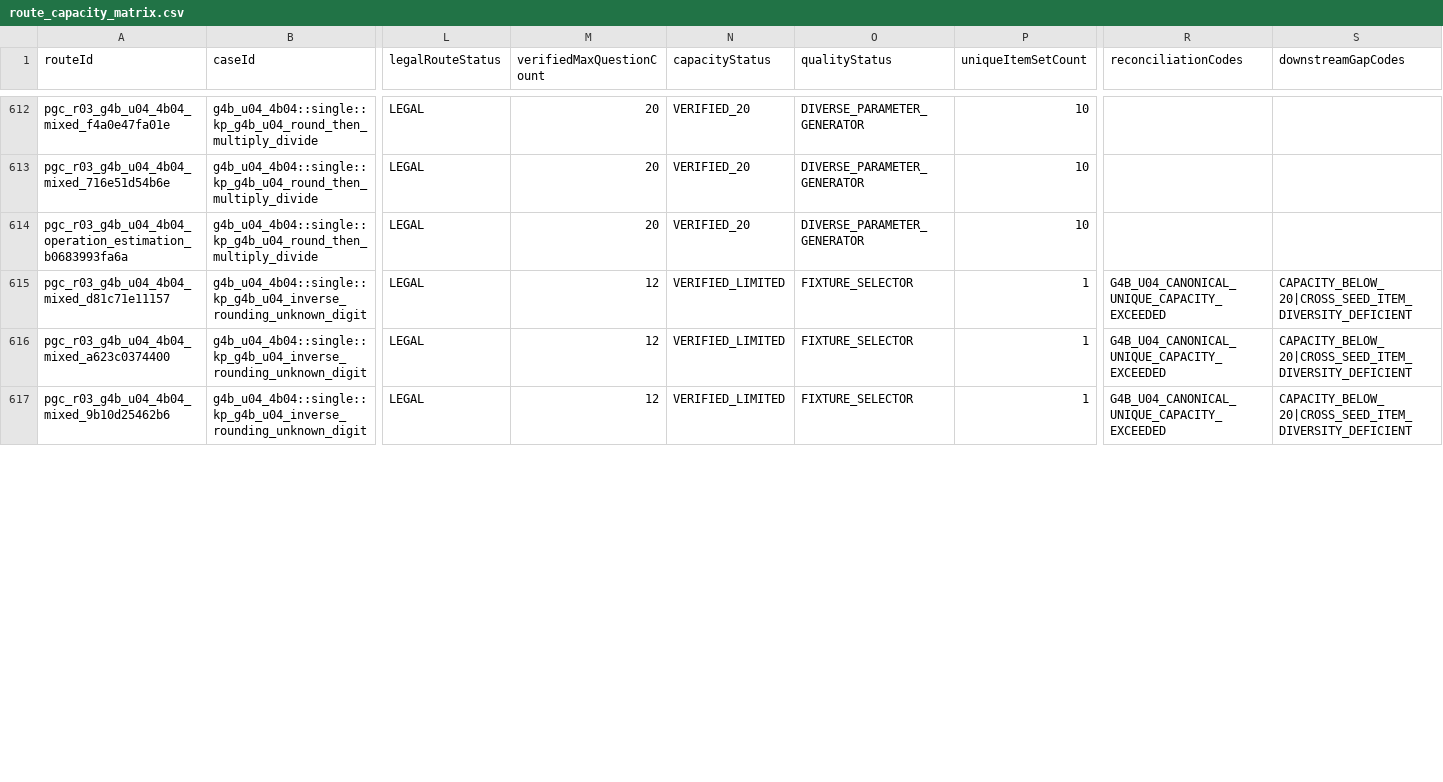
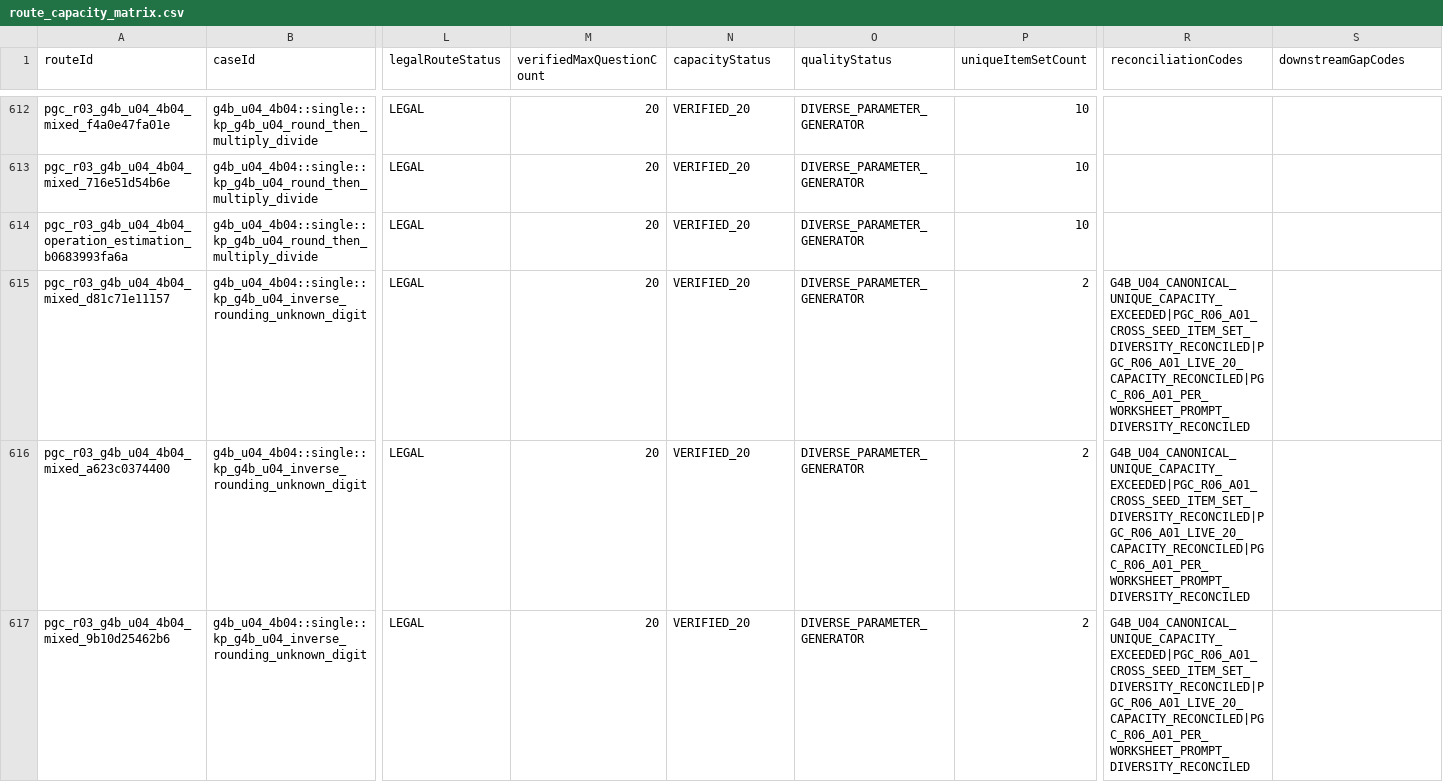
Before and after one commit to cobelinfuture-Kobel/taiwan-elementary-math-generator, a CSV file: data/curriculum/public-generation/route_capacity_matrix.csv, drawn as a sheet; only a part is shown, gaps mark what is left out; the diff covers the shown part only; the diff names each change by its address in the sheet, - before the commit and + after, or states it on an @@ line.

Commit message:
PGC-R06 A01: close G4B-U04 bounded reasoning capacity
Closes 15 G4B-U04 mixed/reasoning routes at verified capacity 20 with distinct two-seed item sets, synchronizes 15 public bindings and capacity consumers, preserves PBL and R04/R05 boundaries, and advances the R06 repair queue from 148 to 133.

```diff
--- a/data/curriculum/public-generation/route_capacity_matrix.csv
+++ b/data/curriculum/public-generation/route_capacity_matrix.csv
-M615:M617 (verifiedMaxQuestionCount): 12
+M615:M617 (verifiedMaxQuestionCount): 20
-N615:N617 (capacityStatus): VERIFIED_LIMITED
+N615:N617 (capacityStatus): VERIFIED_20
-O615:O617 (qualityStatus): FIXTURE_SELECTOR
+O615:O617 (qualityStatus): DIVERSE_PARAMETER_GENERATOR
-P615:P617 (uniqueItemSetCount): 1
+P615:P617 (uniqueItemSetCount): 2
-R615:R617 (reconciliationCodes): G4B_U04_CANONICAL_UNIQUE_CAPACITY_EXCEEDED
+R615:R617 (reconciliationCodes): G4B_U04_CANONICAL_UNIQUE_CAPACITY_EXCEEDED|PGC_R06_A01_CROSS_SEED_ITEM_SET_DIVERSITY_RECONCILED|PGC_R06_A01_LIVE_20_CAPACITY_RECONCILED|PGC_R06_A01_PER_WORKSHEET_PROMPT_DIVERSITY_RECONCILED
-S615:S617 (downstreamGapCodes): CAPACITY_BELOW_20|CROSS_SEED_ITEM_DIVERSITY_DEFICIENT
+S615:S617 (downstreamGapCodes): (empty)
```
Also changed, not shown: 75 edited cells elsewhere in this file, data/curriculum/public-generation/cross_seed_diversity_report.csv, data/curriculum/public-generation/reasoning_mixed_pbl_route_inventory.csv, 23 other files.
